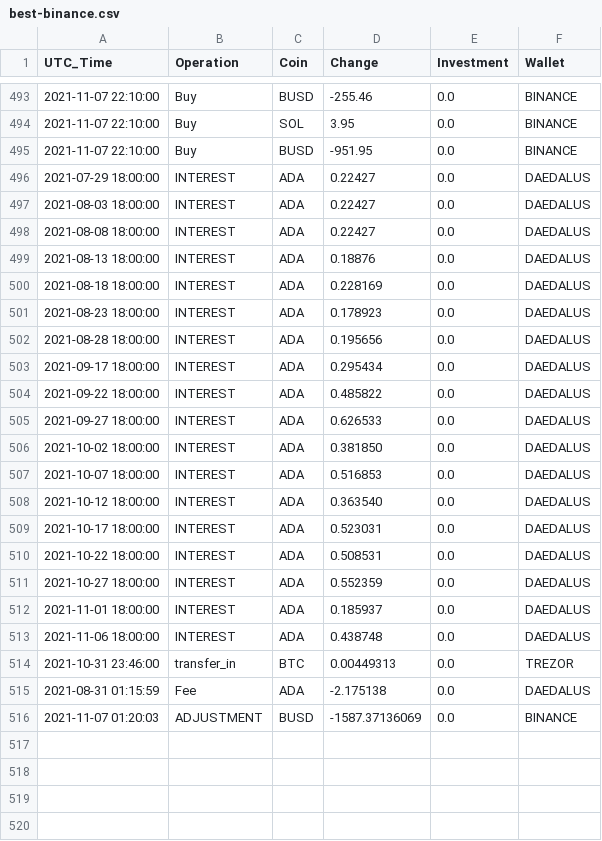
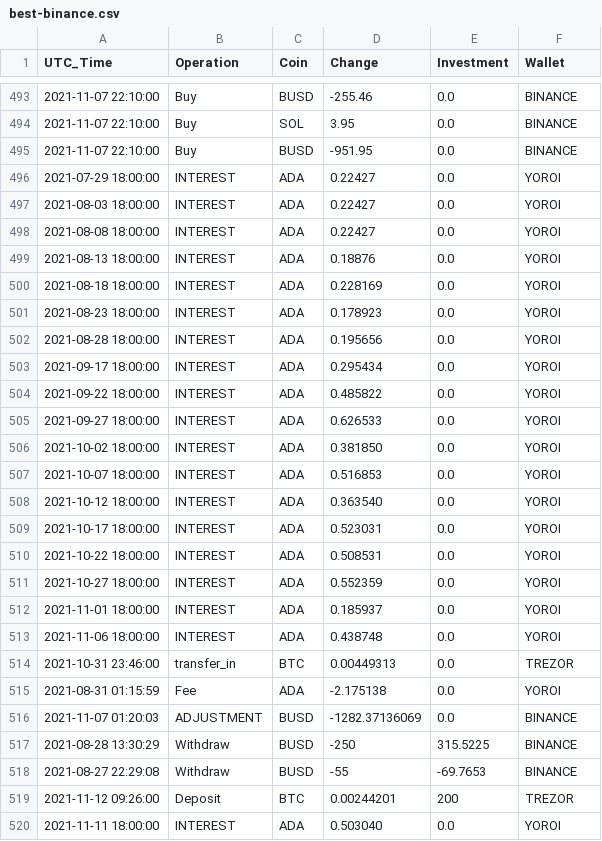
Before and after one commit to jpmolinamatute/report, a CSV file: statements/best-binance.csv, drawn as a sheet; only a part is shown, gaps mark what is left out; the diff covers the shown part only.

```diff
--- a/statements/best-binance.csv
+++ b/statements/best-binance.csv
@@ -495,22 +495,26 @@ UTC_Time,Operation,Coin,Change,Investment,Wallet
 2021-11-07 22:10:00,Buy,BUSD,-951.95,0.0,BINANCE
-2021-07-29 18:00:00,INTEREST,ADA,0.22427,0.0,DAEDALUS
-2021-08-03 18:00:00,INTEREST,ADA,0.22427,0.0,DAEDALUS
-2021-08-08 18:00:00,INTEREST,ADA,0.22427,0.0,DAEDALUS
-2021-08-13 18:00:00,INTEREST,ADA,0.18876,0.0,DAEDALUS
-2021-08-18 18:00:00,INTEREST,ADA,0.228169,0.0,DAEDALUS
-2021-08-23 18:00:00,INTEREST,ADA,0.178923,0.0,DAEDALUS
-2021-08-28 18:00:00,INTEREST,ADA,0.195656,0.0,DAEDALUS
-2021-09-17 18:00:00,INTEREST,ADA,0.295434,0.0,DAEDALUS
-2021-09-22 18:00:00,INTEREST,ADA,0.485822,0.0,DAEDALUS
-2021-09-27 18:00:00,INTEREST,ADA,0.626533,0.0,DAEDALUS
-2021-10-02 18:00:00,INTEREST,ADA,0.381850,0.0,DAEDALUS
-2021-10-07 18:00:00,INTEREST,ADA,0.516853,0.0,DAEDALUS
-2021-10-12 18:00:00,INTEREST,ADA,0.363540,0.0,DAEDALUS
-2021-10-17 18:00:00,INTEREST,ADA,0.523031,0.0,DAEDALUS
-2021-10-22 18:00:00,INTEREST,ADA,0.508531,0.0,DAEDALUS
-2021-10-27 18:00:00,INTEREST,ADA,0.552359,0.0,DAEDALUS
-2021-11-01 18:00:00,INTEREST,ADA,0.185937,0.0,DAEDALUS
-2021-11-06 18:00:00,INTEREST,ADA,0.438748,0.0,DAEDALUS
+2021-07-29 18:00:00,INTEREST,ADA,0.22427,0.0,YOROI
+2021-08-03 18:00:00,INTEREST,ADA,0.22427,0.0,YOROI
+2021-08-08 18:00:00,INTEREST,ADA,0.22427,0.0,YOROI
+2021-08-13 18:00:00,INTEREST,ADA,0.18876,0.0,YOROI
+2021-08-18 18:00:00,INTEREST,ADA,0.228169,0.0,YOROI
+2021-08-23 18:00:00,INTEREST,ADA,0.178923,0.0,YOROI
+2021-08-28 18:00:00,INTEREST,ADA,0.195656,0.0,YOROI
+2021-09-17 18:00:00,INTEREST,ADA,0.295434,0.0,YOROI
+2021-09-22 18:00:00,INTEREST,ADA,0.485822,0.0,YOROI
+2021-09-27 18:00:00,INTEREST,ADA,0.626533,0.0,YOROI
+2021-10-02 18:00:00,INTEREST,ADA,0.381850,0.0,YOROI
+2021-10-07 18:00:00,INTEREST,ADA,0.516853,0.0,YOROI
+2021-10-12 18:00:00,INTEREST,ADA,0.363540,0.0,YOROI
+2021-10-17 18:00:00,INTEREST,ADA,0.523031,0.0,YOROI
+2021-10-22 18:00:00,INTEREST,ADA,0.508531,0.0,YOROI
+2021-10-27 18:00:00,INTEREST,ADA,0.552359,0.0,YOROI
+2021-11-01 18:00:00,INTEREST,ADA,0.185937,0.0,YOROI
+2021-11-06 18:00:00,INTEREST,ADA,0.438748,0.0,YOROI
 2021-10-31 23:46:00,transfer_in,BTC,0.00449313,0.0,TREZOR
-2021-08-31 01:15:59,Fee,ADA,-2.175138,0.0,DAEDALUS
-2021-11-07 01:20:03,ADJUSTMENT,BUSD,-1587.37136069,0.0,BINANCE
+2021-08-31 01:15:59,Fee,ADA,-2.175138,0.0,YOROI
+2021-11-07 01:20:03,ADJUSTMENT,BUSD,-1282.37136069,0.0,BINANCE
+2021-08-28 13:30:29,Withdraw,BUSD,-250,315.5225,BINANCE
+2021-08-27 22:29:08,Withdraw,BUSD,-55,-69.7653,BINANCE
+2021-11-12 09:26:00,Deposit,BTC,0.00244201,200,TREZOR
+2021-11-11 18:00:00,INTEREST,ADA,0.503040,0.0,YOROI
```
Also changed, not shown: 28 edited cells elsewhere in this file, 5 other files.
